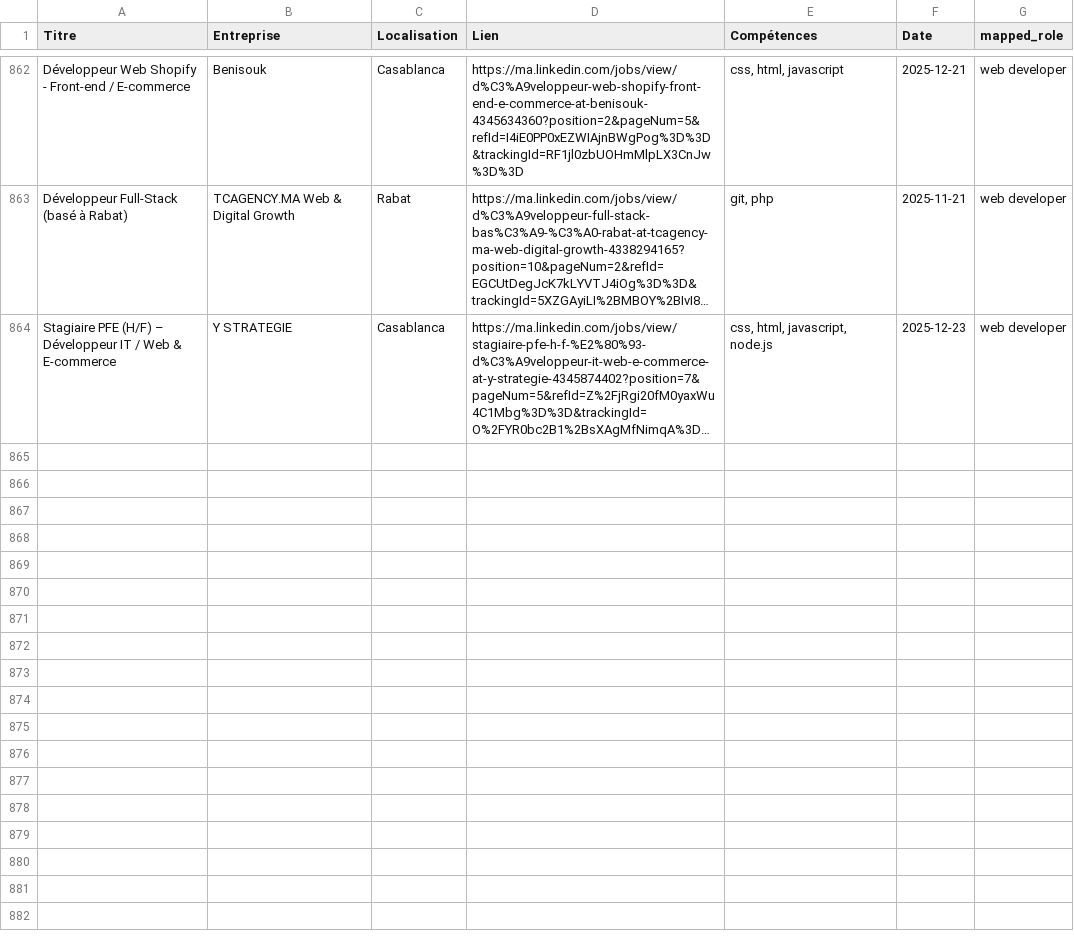
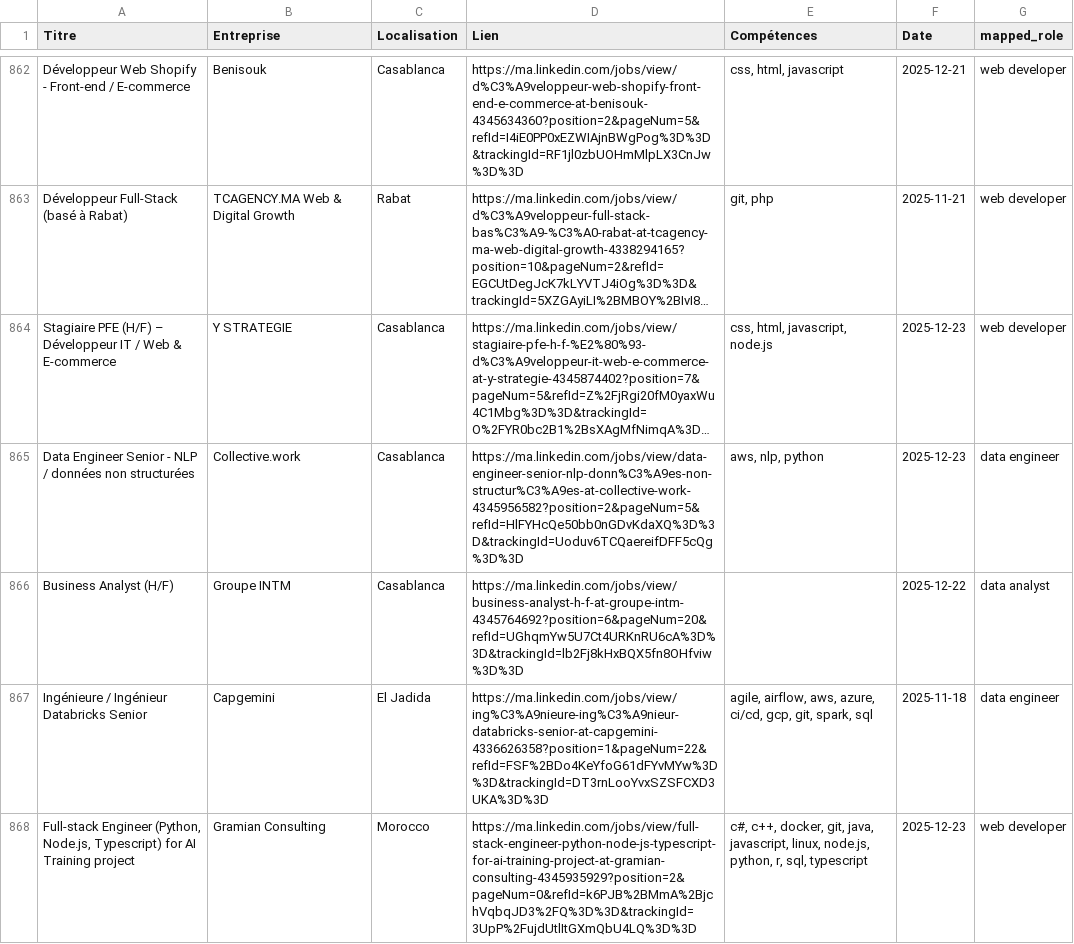
Before and after one commit to mouad-melloul/TechSight, a CSV file: data/dataset_final.csv, drawn as a sheet; only a part is shown, gaps mark what is left out; long unchanged cells end in …; the diff names each change by its address in the sheet, - before the commit and + after, or states it on an @@ line.

```diff
--- a/data/dataset_final.csv
+++ b/data/dataset_final.csv
+row 865: Data Engineer Senior - NLP / données non structurées | Collective.work | Casablanca | https://ma.linkedin.com/jobs/view/data-engineer-senior-nlp-donn%C3%A9es-non-structur%C3%A9es-at-collective-work-4345956582?position=2&pageNum=5&refId=HlFYHcQe50bb0nGDvKdaXQ%3D%3D&trackingId=Uoduv6TCQaereifDFF5cQg%3D%3D | aws, nlp, python | 2025-12-23 | data engineer
+row 866: Business Analyst (H/F) | Groupe INTM | Casablanca | https://ma.linkedin.com/jobs/view/business-analyst-h-f-at-groupe-intm-4345764692?position=6&pageNum=20&refId=UGhqmYw5U7Ct4URKnRU6cA%3D%3D&trackingId=lb2Fj8kHxBQX5fn8OHfviw%3D%3D |  | 2025-12-22 | data analyst
+row 867: Ingénieure / Ingénieur Databricks Senior | Capgemini | El Jadida | https://ma.linkedin.com/jobs/view/ing%C3%A9nieure-ing%C3%A9nieur-databricks-senior-at-capgemini-4336626358?position=1&pageNum=22&refId=FSF%2BDo4KeYfoG61dFYvMYw%3D%3D&trackingId=DT3rnLooYvxSZSFCXD3UKA%3D%3D | agile, airflow, aws, azure, ci/cd, gcp, git, spark, sql | 2025-11-18 | data engineer
+row 868: Full-stack Engineer (Python, Node.js, Typescript) for AI Training project | Gramian Consulting | Morocco | https://ma.linkedin.com/jobs/view/full-stack-engineer-python-node-js-typescript-for-ai-training-project-at-gramian-consulting-4345935929?position=2&pageNum=0&refId=k6PJB%2BMmA%2BjchVqbqJD3%2FQ%3D%3D&trackingId=3UpP%2FujdUtlItGXmQbU4LQ%3D%3D | c#, c++, docker, git, java, javascript, linux, node.js, python, r, sql, typescript | 2025-12-23 | web developer
```
